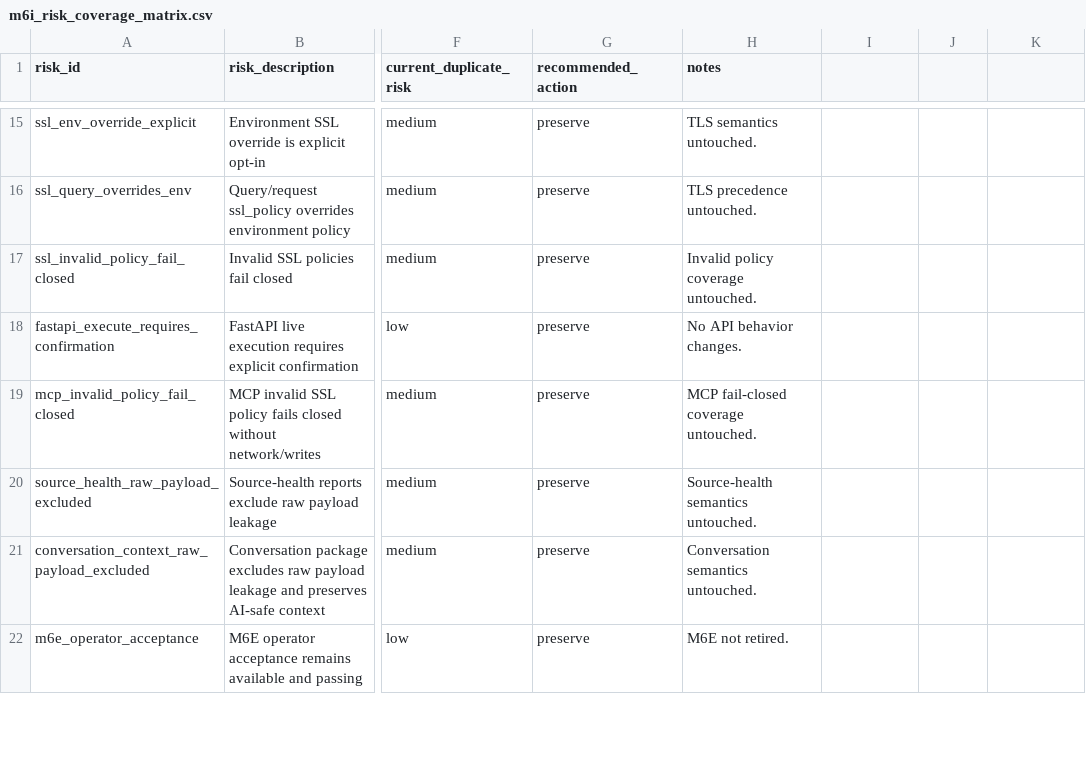
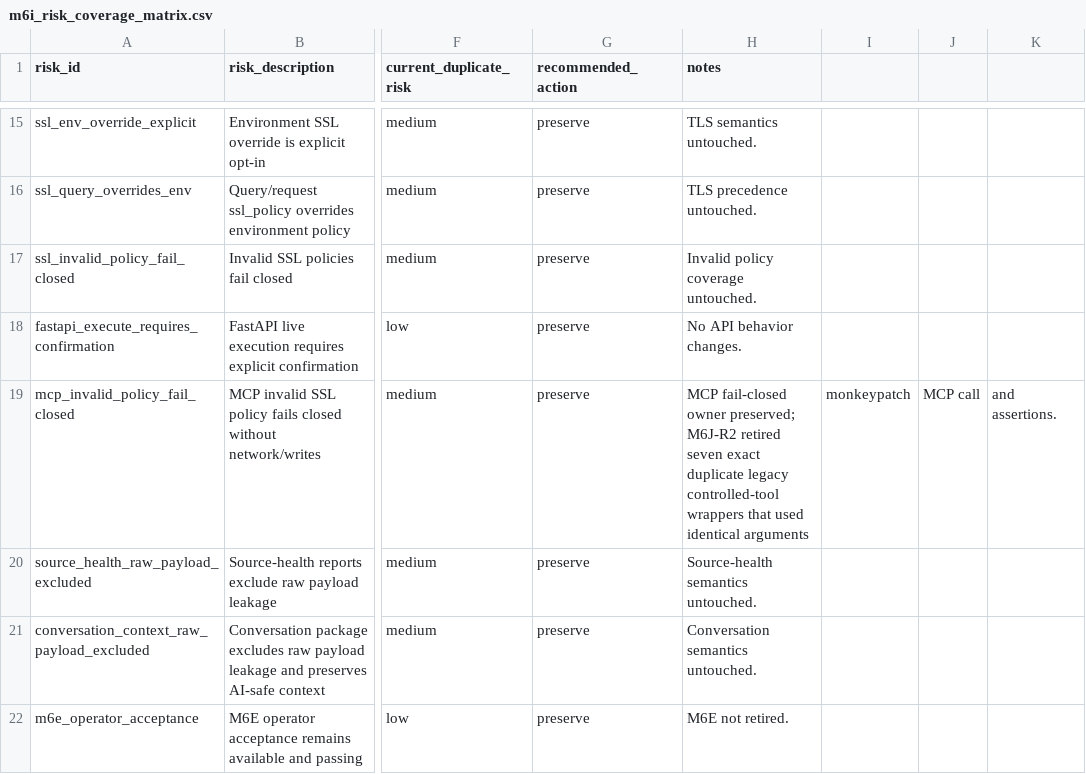
Before and after one commit to SmartyJohnway/tw-market-live-data-intelligence, a CSV file: docs/reviews/m6i_risk_coverage_matrix.csv, drawn as a sheet; only a part is shown, gaps mark what is left out; the diff names each change by its address in the sheet, - before the commit and + after, or states it on an @@ line.

Commit message:
Execute M6J-R2 clustered retirement review

```diff
--- a/docs/reviews/m6i_risk_coverage_matrix.csv
+++ b/docs/reviews/m6i_risk_coverage_matrix.csv
-H19 (notes): MCP fail-closed coverage untouched.
+H19 (notes): MCP fail-closed owner preserved; M6J-R2 retired seven exact duplicate legacy controlled-tool wrappers that used identical arguments
-I19: (empty)
+I19: monkeypatch
-J19: (empty)
+J19: MCP call
-K19: (empty)
+K19: and assertions.
```
Also changed, not shown: docs/reviews/m6h_test_inventory.csv, 7 other files.
